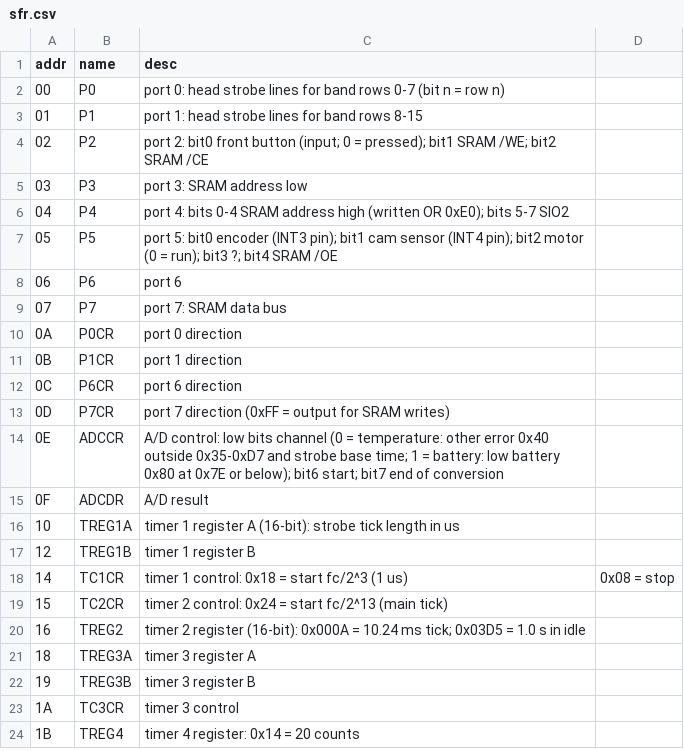
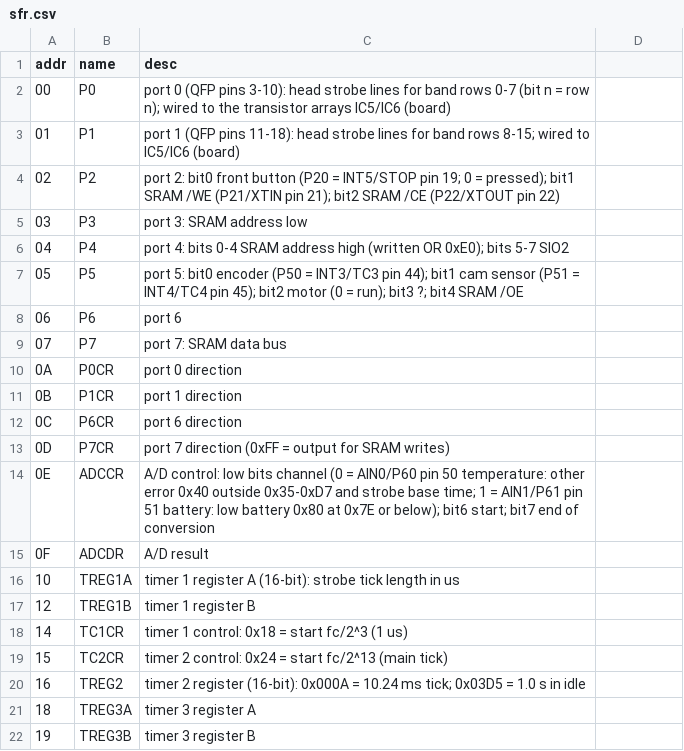
Before and after one commit to Raphael-Boichot/Game-Boy-Printer-disassembly, a CSV file: symbols/sfr.csv, drawn as a sheet; only a part is shown; the shorter side is filled out with more unchanged rows.

```diff
--- a/symbols/sfr.csv
+++ b/symbols/sfr.csv
@@ -1,8 +1,8 @@
 addr,name,desc
-00,P0,port 0: head strobe lines for band rows 0-7 (bit n = row n)
-01,P1,port 1: head strobe lines for band rows 8-15
-02,P2,port 2: bit0 front button (input; 0 = pressed); bit1 SRAM /WE; bit2 SRAM /CE
+00,P0,port 0 (QFP pins 3-10): head strobe lines for band rows 0-7 (bit n = row n); wired to the transistor arrays IC5/IC6 (board)
+01,P1,port 1 (QFP pins 11-18): head strobe lines for band rows 8-15; wired to IC5/IC6 (board)
+02,P2,port 2: bit0 front button (P20 = INT5/STOP pin 19; 0 = pressed); bit1 SRAM /WE (P21/XTIN pin 21); bit2 SRAM /CE (P22/XTOUT pin 22)
 03,P3,port 3: SRAM address low
 04,P4,port 4: bits 0-4 SRAM address high (written OR 0xE0); bits 5-7 SIO2
-05,P5,port 5: bit0 encoder (INT3 pin); bit1 cam sensor (INT4 pin); bit2 motor (0 = run); bit3 ?; bit4 SRAM /OE
+05,P5,port 5: bit0 encoder (P50 = INT3/TC3 pin 44); bit1 cam sensor (P51 = INT4/TC4 pin 45); bit2 motor (0 = run); bit3 ?; bit4 SRAM /OE
 06,P6,port 6
@@ -13,3 +13,3 @@ addr,name,desc
 0D,P7CR,port 7 direction (0xFF = output for SRAM writes)
-0E,ADCCR,A/D control: low bits channel (0 = temperature: other error 0x40 outside 0x35-0xD7 and strobe base time; 1 = battery: low battery 0x80 at 0x7E or below); bit6 start; bit7 end of conversion
+0E,ADCCR,A/D control: low bits channel (0 = AIN0/P60 pin 50 temperature: other error 0x40 outside 0x35-0xD7 and strobe base time; 1 = AIN1/P61 pin 51 battery: low battery 0x80 at 0x7E or below); bit6 start; bit7 end of conversion
 0F,ADCDR,A/D result
@@ -17,3 +17,3 @@ addr,name,desc
 12,TREG1B,timer 1 register B
-14,TC1CR,timer 1 control: 0x18 = start fc/2^3 (1 us), 0x08 = stop
+14,TC1CR,timer 1 control: 0x18 = start fc/2^3 (1 us)
 15,TC2CR,timer 2 control: 0x24 = start fc/2^13 (main tick)
```
Also changed, not shown: symbols/rom_names.csv, 3 other files.
